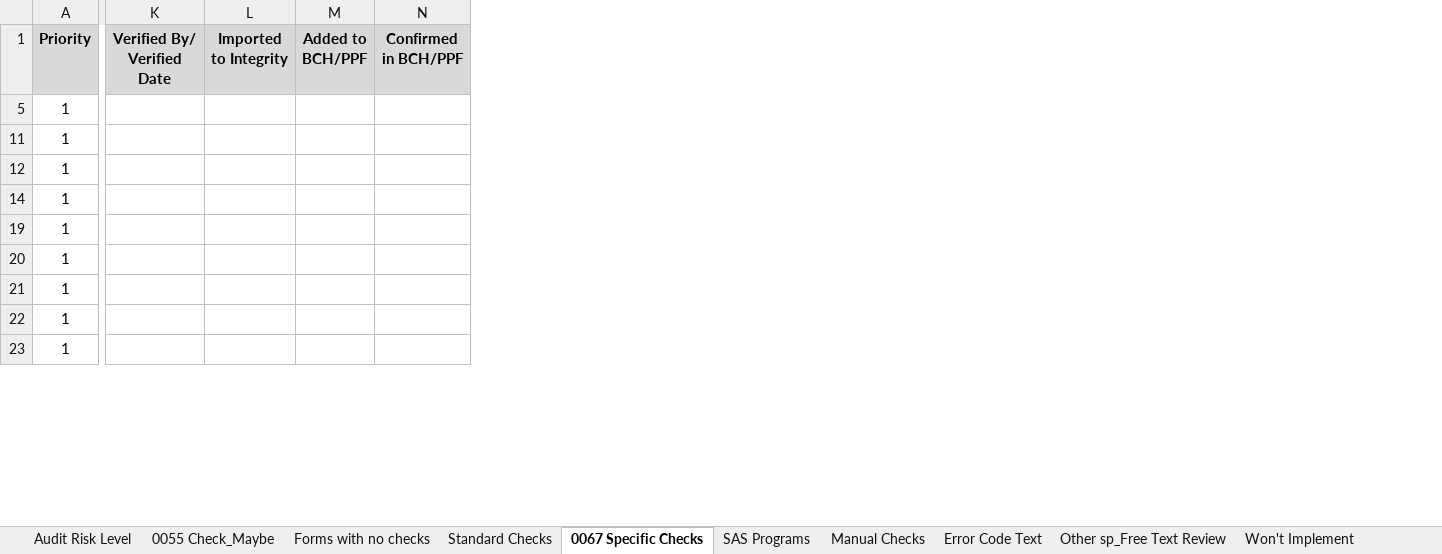
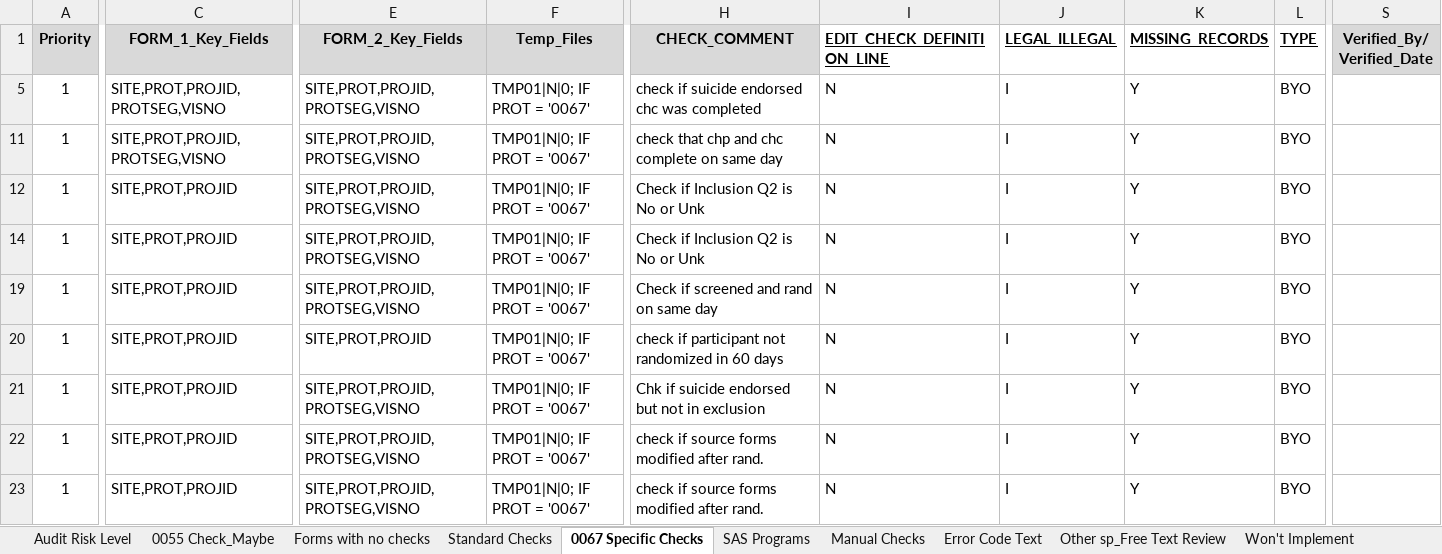
Before and after one commit to SethPitts/AutoIntegrity, an Excel workbook: AUTO_Integrity/CTN-0067 Integrity Tracker.xlsx, sheet 0067 Specific Checks, drawn as a sheet; only a part is shown, gaps mark what is left out; values as stored, in another font and other column widths than the file's, no borders; conditional formats not drawn; removed rows and columns are numbered as before the commit, all else as after; the diff covers the shown part only; the diff names each change by its address in the sheet, - before the commit and + after, or states it on an @@ line.

Commit message:
added generate_integrity_query2.py to build the req files based off the tracker template

```diff
--- a/AUTO_Integrity/CTN-0067 Integrity Tracker.xlsx (sheet 0067 Specific Checks)
+++ b/AUTO_Integrity/CTN-0067 Integrity Tracker.xlsx (sheet 0067 Specific Checks)
+column C (FORM_1_Key_Fields), rows 5-23: SITE,PROT,PROJID,PROTSEG,VISNO | SITE,PROT,PROJID,PROTSEG,VISNO | SITE,PROT,PROJID | SITE,PROT,PROJID | SITE,PROT,PROJID | SITE,PROT,PROJID | SITE,PROT,PROJID | SITE,PROT,PROJID | SITE,PROT,PROJID
+column E (FORM_2_Key_Fields), rows 5-23: SITE,PROT,PROJID,PROTSEG,VISNO | SITE,PROT,PROJID,PROTSEG,VISNO | SITE,PROT,PROJID,PROTSEG,VISNO | SITE,PROT,PROJID,PROTSEG,VISNO | SITE,PROT,PROJID,PROTSEG,VISNO | SITE,PROT,PROJID | SITE,PROT,PROJID,PROTSEG,VISNO | SITE,PROT,PROJID,PROTSEG,VISNO | SITE,PROT,PROJID,PROTSEG,VISNO
+column F (Temp_Files), rows 5-23: all TMP01|N|0; IF PROT = '0067'
+column H (CHECK_COMMENT), rows 5-23: check if suicide endorsed chc was completed | check that chp and chc complete on same day | Check if Inclusion Q2 is No or Unk | Check if Inclusion Q2 is No or Unk | Check if screened and rand on same day | check if participant not randomized in 60 days | Chk if suicide endorsed but not in exclusion | check if source forms modified after rand. | check if source forms modified after rand.
+column I (EDIT_CHECK_DEFINITION_LINE), rows 5-23: all N
+column J (LEGAL_ILLEGAL), rows 5-23: all I
+column K (MISSING_RECORDS), rows 5-23: all Y
+column L (TYPE), rows 5-23: all BYO
-column K (Verified By/ Verified Date), empty
-column L (Imported to Integrity), empty
-column M (Added to BCH/PPF), empty
-column N (Confirmed in BCH/PPF), empty
+column S (Verified_By/ Verified_Date), empty
```
Also changed, not shown: 3 added columns and 9 edited cells elsewhere in this sheet, hidden cells, 4 other files.
